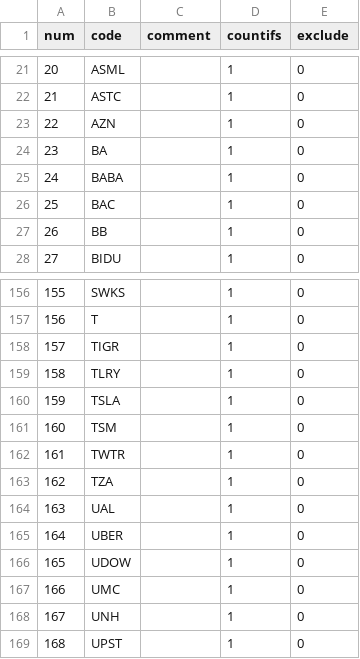
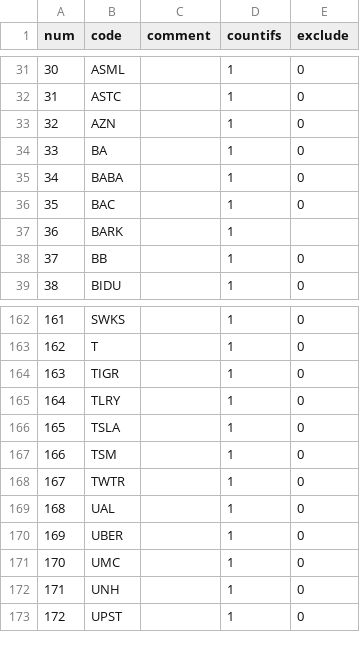
Before and after one commit to zxcvbnm3260/ChristopherShen, a CSV file: stock_list.csv, drawn as a sheet; only a part is shown, gaps mark what is left out; removed rows and columns are numbered as before the commit, all else as after; the diff covers the shown part only; the diff names each change by its address in the sheet, - before the commit and + after, or states it on an @@ line.

```diff
--- a/stock_list.csv
+++ b/stock_list.csv
@@ column A (num) renumbered from row 19 down @@
+row 37: 36 | BARK |  | 1
-row 163: 162 | TZA |  | 1 | 0
-row 166: 165 | UDOW |  | 1 | 0
```
Also changed, not shown: 10 added rows and 5 removed rows elsewhere in this file.
